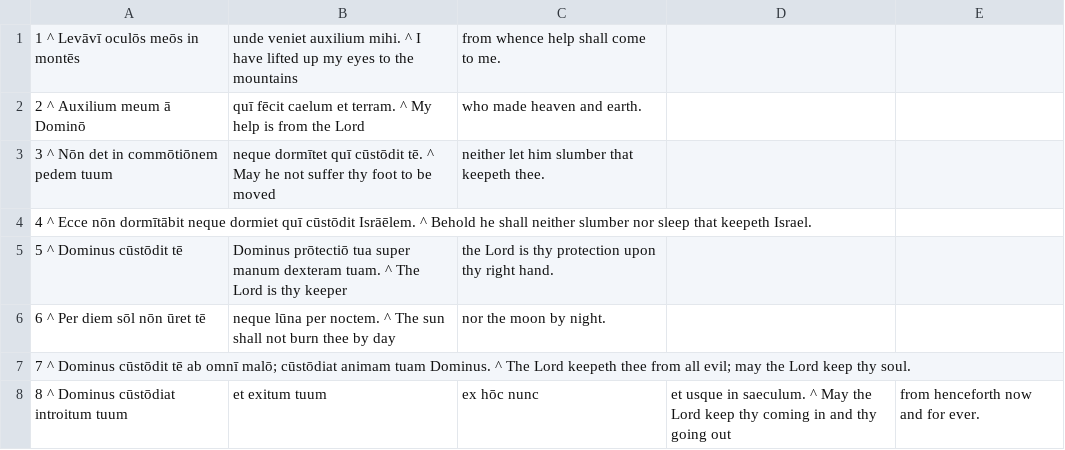
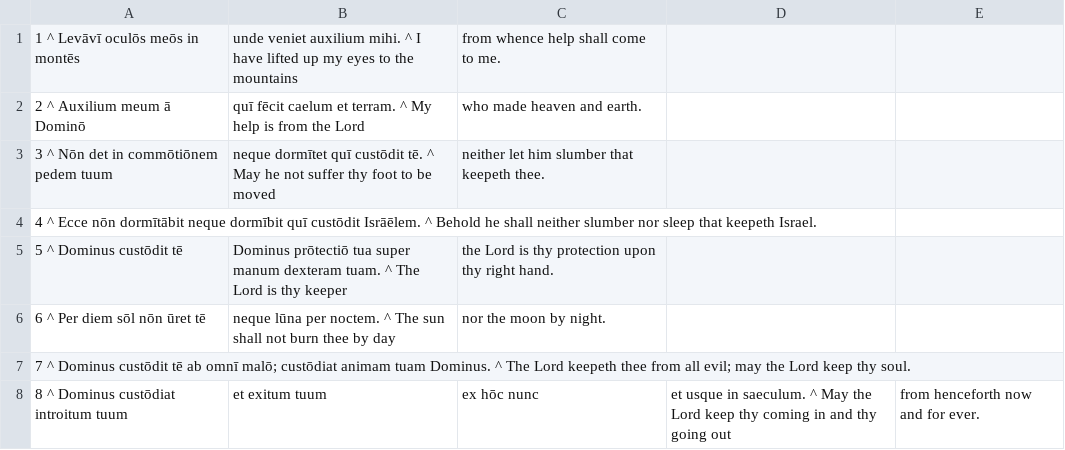
Before and after one commit to DoctrinaLatina/doctrina-latina, a CSV file: vulgata/01-vetus-testamentum/21-psalmi/120.csv, drawn as a sheet.

```diff
--- a/vulgata/01-vetus-testamentum/21-psalmi/120.csv
+++ b/vulgata/01-vetus-testamentum/21-psalmi/120.csv
@@ -2,7 +2,7 @@
 2 ^ Auxilium meum ā Dominō, quī fēcit caelum et terram. ^ My help is from the Lord, who made heaven and earth.
-3 ^ Nōn det in commōtiōnem pedem tuum, neque dormītet quī cūstōdit tē. ^ May he not suffer thy foot to be moved, neither let him slumber that keepeth thee.
-4 ^ Ecce nōn dormītābit neque dormiet quī cūstōdit Isrāēlem. ^ Behold he shall neither slumber nor sleep that keepeth Israel.
-5 ^ Dominus cūstōdit tē, Dominus prōtectiō tua super manum dexteram tuam. ^ The Lord is thy keeper, the Lord is thy protection upon thy right hand.
+3 ^ Nōn det in commōtiōnem pedem tuum, neque dormītet quī custōdit tē. ^ May he not suffer thy foot to be moved, neither let him slumber that keepeth thee.
+4 ^ Ecce nōn dormītābit neque dormībit quī custōdit Isrāēlem. ^ Behold he shall neither slumber nor sleep that keepeth Israel.
+5 ^ Dominus custōdit tē, Dominus prōtectiō tua super manum dexteram tuam. ^ The Lord is thy keeper, the Lord is thy protection upon thy right hand.
 6 ^ Per diem sōl nōn ūret tē, neque lūna per noctem. ^ The sun shall not burn thee by day, nor the moon by night.
-7 ^ Dominus cūstōdit tē ab omnī malō; cūstōdiat animam tuam Dominus. ^ The Lord keepeth thee from all evil; may the Lord keep thy soul.
-8 ^ Dominus cūstōdiat introitum tuum, et exitum tuum, ex hōc nunc, et usque in saeculum. ^ May the Lord keep thy coming in and thy going out, from henceforth now and for ever.
+7 ^ Dominus custōdit tē ab omnī malō; custōdiat animam tuam Dominus. ^ The Lord keepeth thee from all evil; may the Lord keep thy soul.
+8 ^ Dominus custōdiat introitum tuum, et exitum tuum, ex hōc nunc, et usque in saeculum. ^ May the Lord keep thy coming in and thy going out, from henceforth now and for ever.
```
Also changed, not shown: vulgata/01-vetus-testamentum/21-psalmi/016.csv, vulgata/01-vetus-testamentum/21-psalmi/018.csv, 27 other files.
